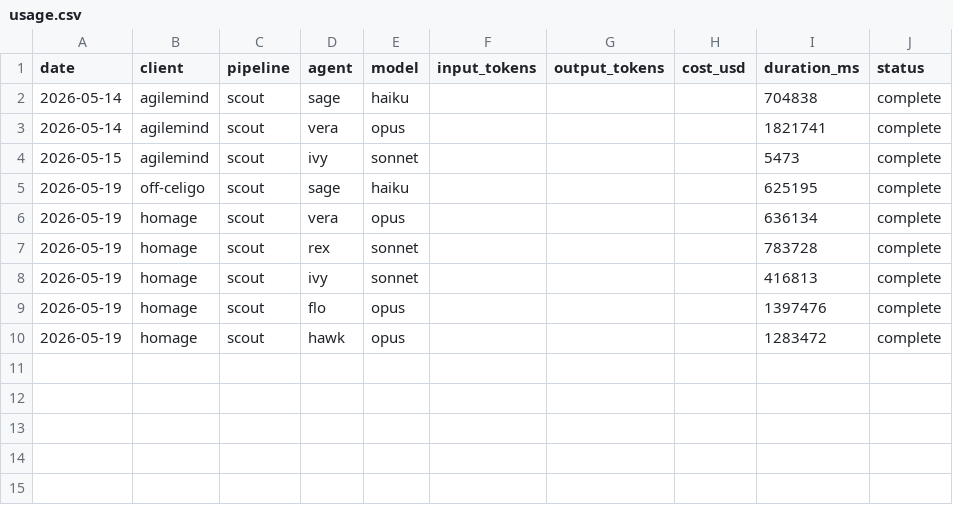
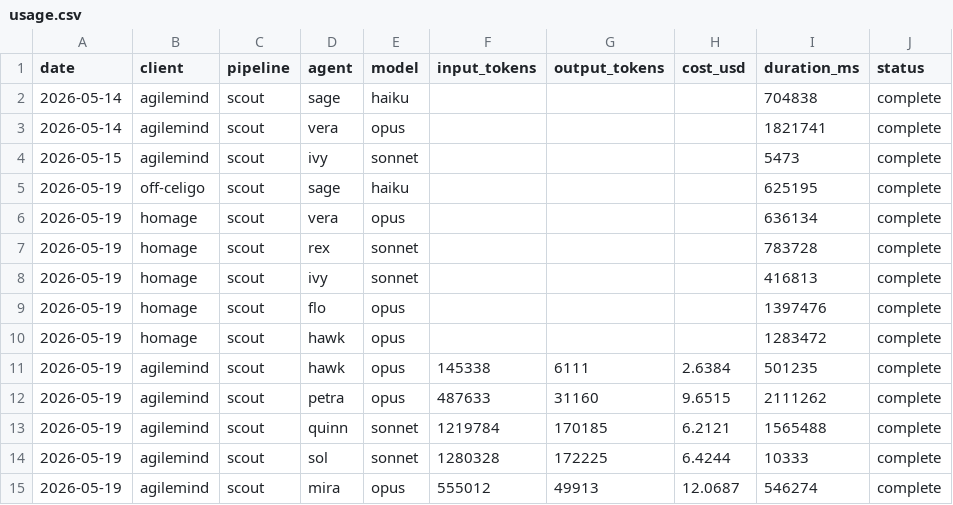
Before and after one commit to vivek-dataskate/mulesoft-bmad-planning, a CSV file: DSPipeline/telemetry/usage.csv, drawn as a sheet.

```diff
--- a/DSPipeline/telemetry/usage.csv
+++ b/DSPipeline/telemetry/usage.csv
@@ -10 +10,6 @@ date,client,pipeline,agent,model,input_tokens,output_tokens,cost_usd,duration_ms
 2026-05-19,homage,scout,hawk,opus,,,,1283472,complete
+2026-05-19,agilemind,scout,hawk,opus,145338,6111,2.6384,501235,complete
+2026-05-19,agilemind,scout,petra,opus,487633,31160,9.6515,2111262,complete
+2026-05-19,agilemind,scout,quinn,sonnet,1219784,170185,6.2121,1565488,complete
+2026-05-19,agilemind,scout,sol,sonnet,1280328,172225,6.4244,10333,complete
+2026-05-19,agilemind,scout,mira,opus,555012,49913,12.0687,546274,complete
```
Also changed, not shown: 28 other files.
